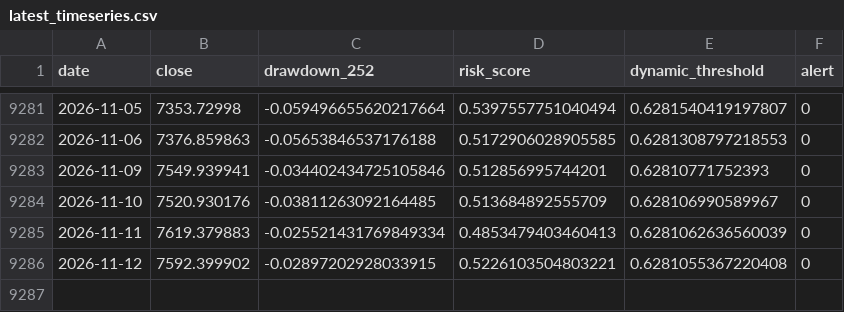
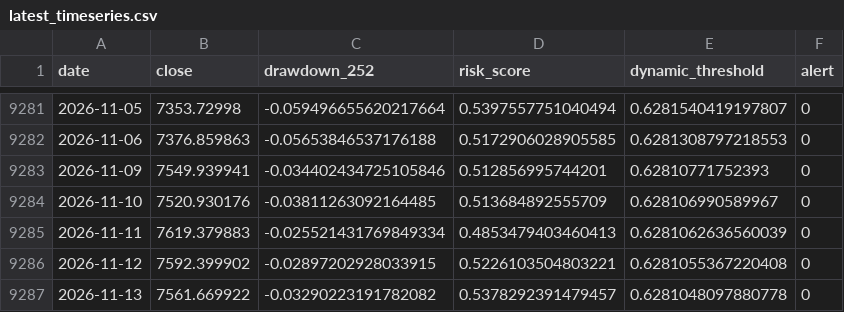
Before and after one commit to osskosc-lab/CORENO-market, a CSV file: results/latest_timeseries.csv, drawn as a sheet; only a part is shown, gaps mark what is left out.

```diff
--- a/results/latest_timeseries.csv
+++ b/results/latest_timeseries.csv
@@ -9286 +9286,2 @@ date,close,drawdown_252,risk_score,dynamic_threshold,alert
 2026-11-12,7592.399902,-0.02897202928033915,0.5226103504803221,0.6281055367220408,0
+2026-11-13,7561.669922,-0.03290223191782082,0.5378292391479457,0.6281048097880778,0
```
Also changed, not shown: results/history.csv, 3 other files.
